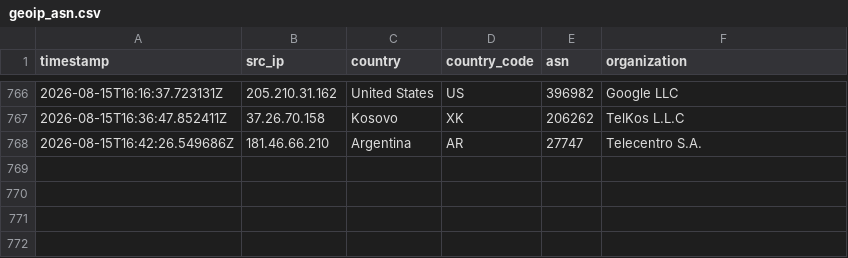
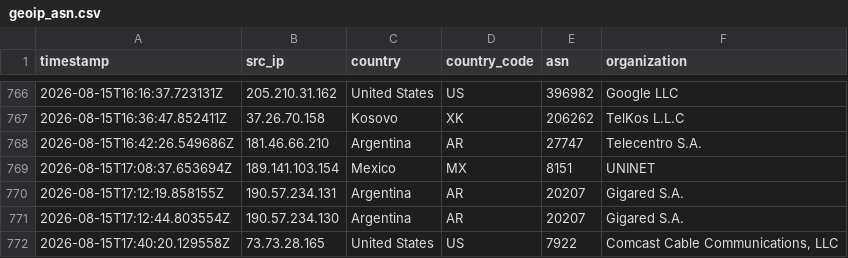
Before and after one commit to Prabhath-de/AWS_Honeypot, a CSV file: data/processed/geoip_asn.csv, drawn as a sheet; only a part is shown, gaps mark what is left out; the diff names each change by its address in the sheet, - before the commit and + after, or states it on an @@ line.

```diff
--- a/data/processed/geoip_asn.csv
+++ b/data/processed/geoip_asn.csv
+row 769: 2026-08-15T17:08:37.653694Z | 189.141.103.154 | Mexico | MX | 8151 | UNINET
+row 770: 2026-08-15T17:12:19.858155Z | 190.57.234.131 | Argentina | AR | 20207 | Gigared S.A.
+row 771: 2026-08-15T17:12:44.803554Z | 190.57.234.130 | Argentina | AR | 20207 | Gigared S.A.
+row 772: 2026-08-15T17:40:20.129558Z | 73.73.28.165 | United States | US | 7922 | Comcast Cable Communications, LLC
```
Also changed, not shown: data/processed/session_summary.csv, 3 other files.
